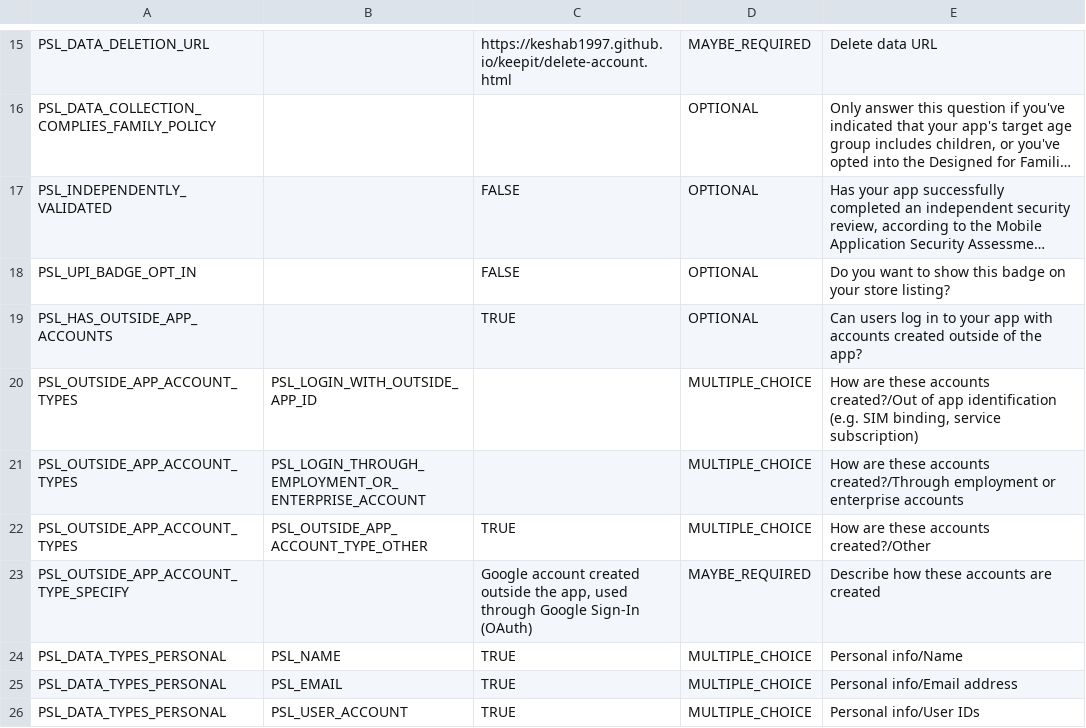
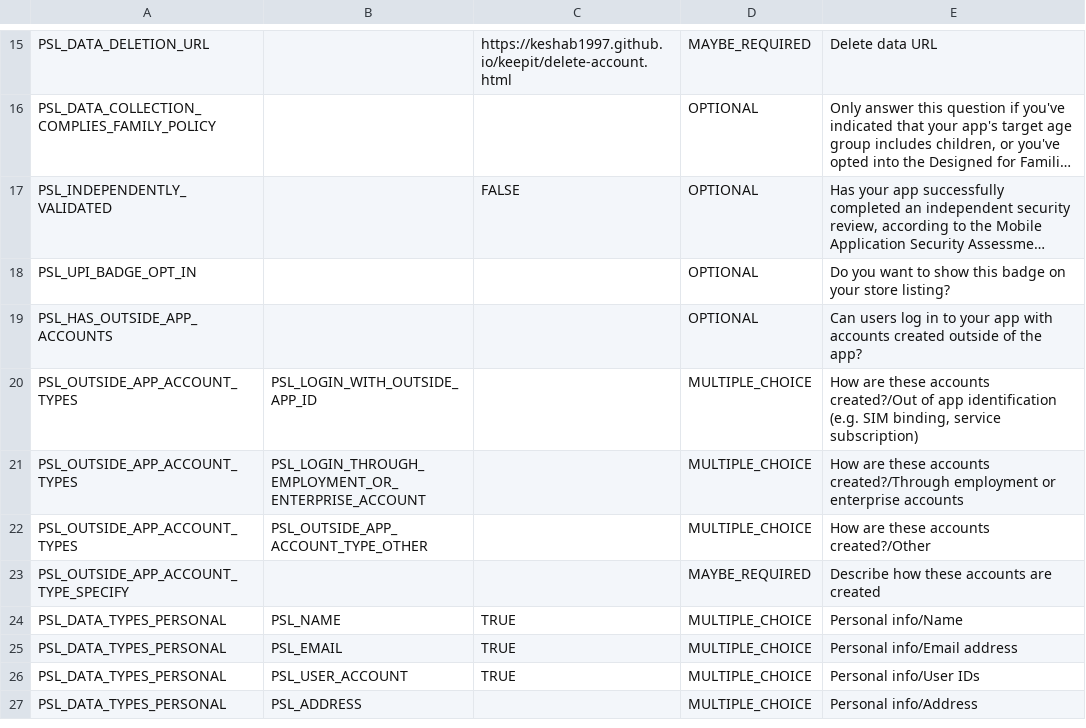
Before and after one commit to Keshab1997/keepit, a CSV file: docs/PLAY_STORE_DATA_SAFETY.csv, drawn as a sheet; only a part is shown, gaps mark what is left out; the shorter side is filled out with more unchanged rows; long unchanged cells end in …; the diff names each change by its address in the sheet, - before the commit and + after, or states it on an @@ line.

Commit message:
Leave outside-account question blank in the data safety CSV
Play Console rejects PSL_HAS_OUTSIDE_APP_ACCOUNTS when OAuth account
creation is selected. Clear that answer and the UPI badge.

```diff
--- a/docs/PLAY_STORE_DATA_SAFETY.csv
+++ b/docs/PLAY_STORE_DATA_SAFETY.csv
-C18: FALSE
+C18: (empty)
-C19: TRUE
+C19: (empty)
-C22: TRUE
+C22: (empty)
-C23: Google account created outside the app, used through Google Sign-In (OAuth)
+C23: (empty)
```
Also changed, not shown: 1 other file.
